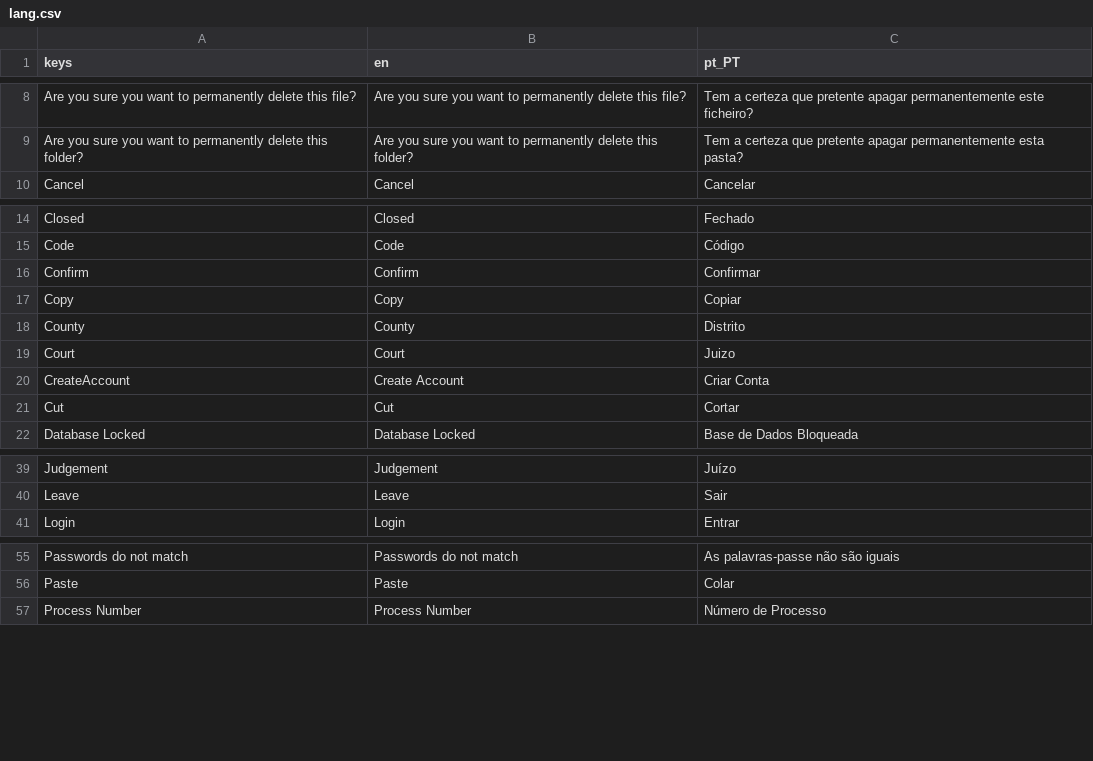
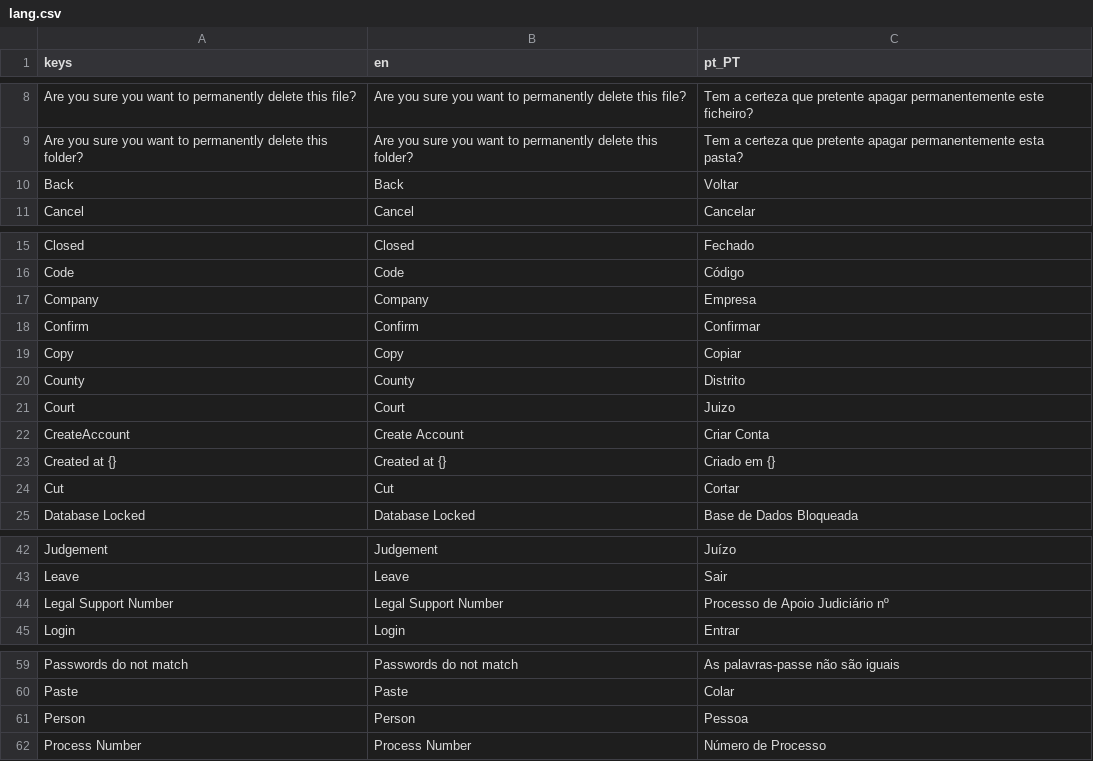
Before and after one commit to Fr0sk/lucidum-legalis, a CSV file: assets/lang/lang.csv, drawn as a sheet; only a part is shown, gaps mark what is left out; the diff covers the shown part only.

```diff
--- a/assets/lang/lang.csv
+++ b/assets/lang/lang.csv
@@ -9,2 +9,3 @@
 "Are you sure you want to permanently delete this folder?",Are you sure you want to permanently delete this folder?,Tem a certeza que pretente apagar permanentemente esta pasta?
+"Back",Back,Voltar
 "Cancel",Cancel,Cancelar
@@ -15,2 +16,3 @@
 "Code",Code,Código
+"Company",Company,Empresa
 "Confirm",Confirm,Confirmar
@@ -20,2 +22,3 @@
 "CreateAccount",Create Account,Criar Conta
+"Created at {}",Created at {},Criado em {}
 "Cut",Cut,Cortar
@@ -40,2 +43,3 @@
 "Leave",Leave,Sair
+"Legal Support Number",Legal Support Number,Processo de Apoio Judiciário nº
 "Login",Login,Entrar
@@ -56,2 +60,3 @@
 "Paste",Paste,Colar
+"Person",Person,Pessoa
 "Process Number",Process Number,Número de Processo
```
Also changed, not shown: 1 added row elsewhere in this file, 5 other files.
